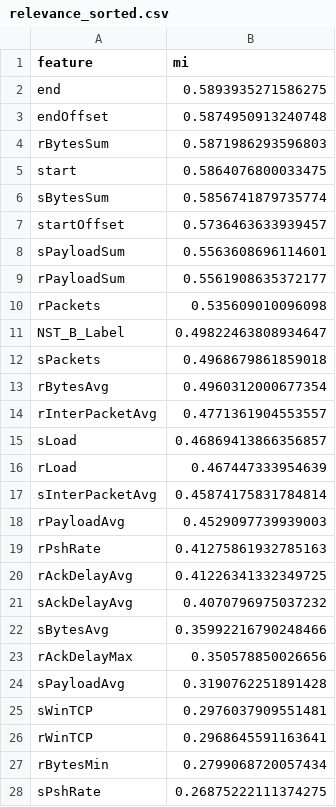
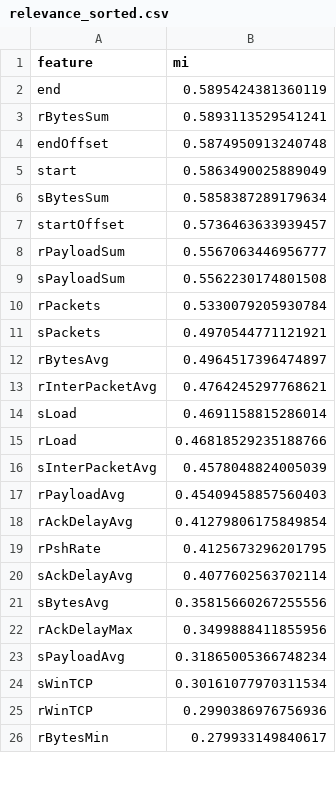
Before and after one commit to Pigonhayo/Model-Agnostic-Stable-Feature-Selection-for-ICS-Traffic-Classification, a CSV file: dataset/icsflow/mrmr/relevance_sorted.csv, drawn as a sheet; only a part is shown; the diff covers the shown part only.

```diff
--- a/dataset/icsflow/mrmr/relevance_sorted.csv
+++ b/dataset/icsflow/mrmr/relevance_sorted.csv
@@ -1,28 +1,26 @@
 feature,mi
-end,0.5893935271586275
+end,0.5895424381360119
+rBytesSum,0.5893113529541241
 endOffset,0.5874950913240748
-rBytesSum,0.5871986293596803
-start,0.5864076800033475
-sBytesSum,0.5856741879735774
+start,0.5863490025889049
+sBytesSum,0.5858387289179634
 startOffset,0.5736463633939457
-sPayloadSum,0.5563608696114601
-rPayloadSum,0.5561908635372177
-rPackets,0.535609010096098
-NST_B_Label,0.49822463808934647
-sPackets,0.4968679861859018
-rBytesAvg,0.4960312000677354
-rInterPacketAvg,0.4771361904553557
-sLoad,0.46869413866356857
-rLoad,0.467447333954639
-sInterPacketAvg,0.45874175831784814
-rPayloadAvg,0.4529097739939003
-rPshRate,0.41275861932785163
-rAckDelayAvg,0.41226341332349725
-sAckDelayAvg,0.4070796975037232
-sBytesAvg,0.35992216790248466
-rAckDelayMax,0.350578850026656
-sPayloadAvg,0.3190762251891428
-sWinTCP,0.2976037909551481
-rWinTCP,0.2968645591163641
-rBytesMin,0.2799068720057434
-sPshRate,0.26875222111374275
+rPayloadSum,0.5567063446956777
+sPayloadSum,0.5562230174801508
+rPackets,0.5330079205930784
+sPackets,0.4970544771121921
+rBytesAvg,0.4964517396474897
+rInterPacketAvg,0.4764245297768621
+sLoad,0.4691158815286014
+rLoad,0.46818529235188766
+sInterPacketAvg,0.4578048824005039
+rPayloadAvg,0.45409458857560403
+rAckDelayAvg,0.41279806175849854
+rPshRate,0.4125673296201795
+sAckDelayAvg,0.4077602563702114
+sBytesAvg,0.35815660267255556
+rAckDelayMax,0.3499888411855956
+sPayloadAvg,0.31865005366748234
+sWinTCP,0.30161077970311534
+rWinTCP,0.2990386976756936
+rBytesMin,0.279933149840617
```
Also changed, not shown: 4 added rows, 4 removed rows, 1 moved row and 20 edited cells elsewhere in this file, dataset/icsflow/mrmr/redundancy_curve.csv, 11 other files.
